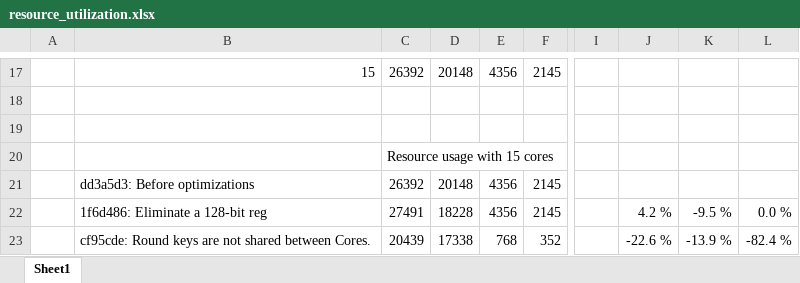
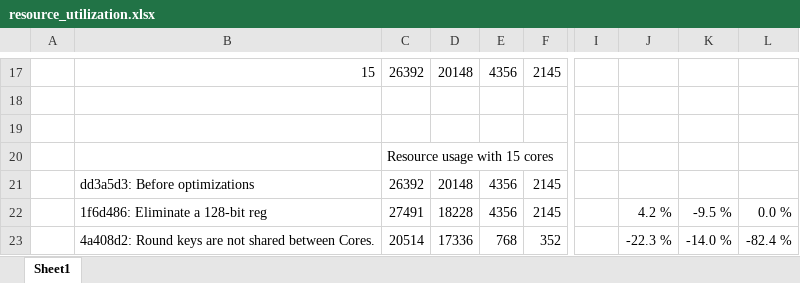
Before and after one commit to stianke/AES-256-CTR_hardware_design, an Excel workbook: documentation/resource_utilization.xlsx, sheet Sheet1, drawn as a sheet; only a part is shown, gaps mark what is left out; values as stored, in another font and other column widths than the file's, no borders; charts and pictures and conditional formats not drawn; the diff covers the shown part only; the diff names each change by its address in the sheet, - before the commit and + after, or states it on an @@ line.

```diff
--- a/documentation/resource_utilization.xlsx (sheet Sheet1)
+++ b/documentation/resource_utilization.xlsx (sheet Sheet1)
-B23: cf95cde: Round keys…
+B23: 4a408d2: Round keys…
-C23: 20439
+C23: 20514
-D23: 17338
+D23: 17336
-J23: -22.6 %
+J23: -22.3 %
-K23: -13.9 %
+K23: -14.0 %
```
Also changed, not shown: 31 edited cells elsewhere in this sheet, formulas that keep their value, charts or pictures.
